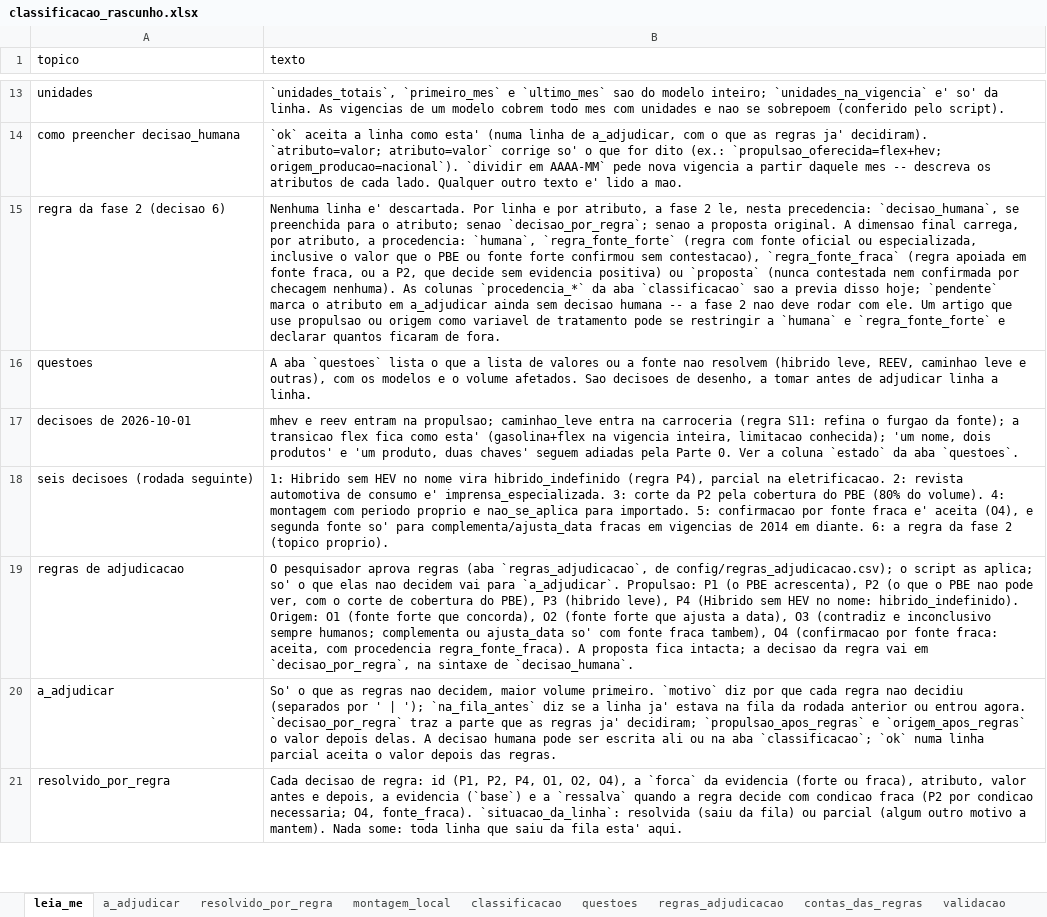
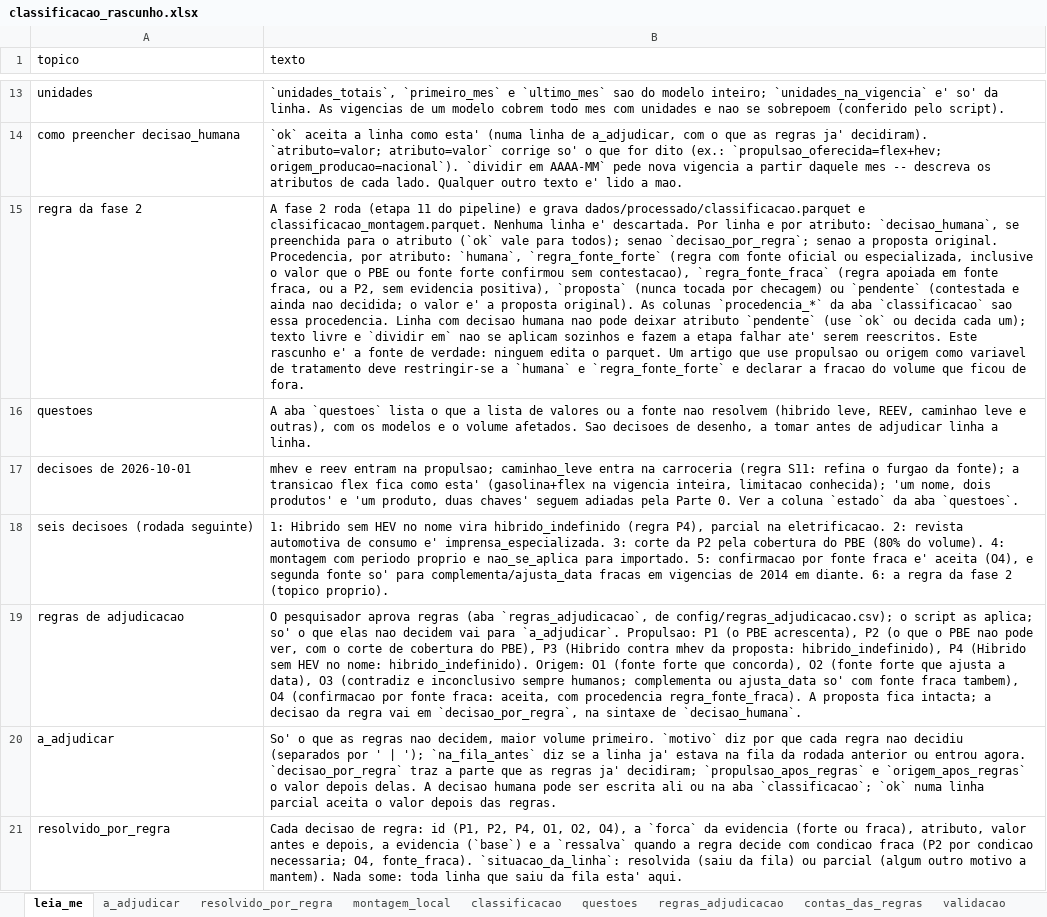
Before and after one commit to FranciscoArejano/Mercado-Automotivo, an Excel workbook: saidas/classificacao_rascunho.xlsx, sheet leia_me, drawn as a sheet; only a part is shown, gaps mark what is left out; values as stored, in another font and other column widths than the file's, no borders; removed rows and columns are numbered as before the commit, all else as after; the diff names each change by its address in the sheet, - before the commit and + after, or states it on an @@ line.

```diff
--- a/saidas/classificacao_rascunho.xlsx (sheet leia_me)
+++ b/saidas/classificacao_rascunho.xlsx (sheet leia_me)
-row 15: regra da fase 2 (decisao 6) | Nenhuma linha e' descartada. Por linha e por atributo, a fase 2 le, nesta precedencia: `decisao_humana`, se preenchida para o atributo; senao `decisao_por_regra`; senao a proposta original. A dimensao final carrega, por atributo, a procedencia: `humana`, `regra_fonte_forte` (regra com fonte oficial ou especializada, inclusive o valor que o PBE ou fonte forte confirmou sem contestacao), `regra_fonte_fraca` (regra apoiada em fonte fraca, ou a P2, que decide sem evidencia positiva) ou `proposta` (nunca contestada nem confirmada por checagem nenhuma). As colunas `procedencia_*` da aba `classificacao` sao a previa disso hoje; `pendente` marca o atributo em a_adjudicar ainda sem decisao humana -- a fase 2 nao deve rodar com ele. Um artigo que use propulsao ou origem como variavel de tratamento pode se restringir a `humana` e `regra_fonte_forte` e declarar quantos ficaram de fora.
+row 15: regra da fase 2 | A fase 2 roda (etapa 11 do pipeline) e grava dados/processado/classificacao.parquet e classificacao_montagem.parquet. Nenhuma linha e' descartada. Por linha e por atributo: `decisao_humana`, se preenchida para o atributo (`ok` vale para todos); senao `decisao_por_regra`; senao a proposta original. Procedencia, por atributo: `humana`, `regra_fonte_forte` (regra com fonte oficial ou especializada, inclusive o valor que o PBE ou fonte forte confirmou sem contestacao), `regra_fonte_fraca` (regra apoiada em fonte fraca, ou a P2, sem evidencia positiva), `proposta` (nunca tocada por checagem) ou `pendente` (contestada e ainda nao decidida; o valor e' a proposta original). As colunas `procedencia_*` da aba `classificacao` sao essa procedencia. Linha com decisao humana nao pode deixar atributo `pendente` (use `ok` ou decida cada um); texto livre e `dividir em` nao se aplicam sozinhos e fazem a etapa falhar ate' serem reescritos. Este rascunho e' a fonte de verdade: ninguem edita o parquet. Um artigo que use propulsao ou origem como variavel de tratamento deve restringir-se a `humana` e `regra_fonte_forte` e declarar a fracao do volume que ficou de fora.
-B19 (texto): …PBE), P3 (hibrido leve), P4 (Hibrido…
+B19 (texto): …PBE), P3 (Hibrido contra mhev da proposta: hibrido_indefinido), P4 (Hibrido…
```
Also changed, not shown: sheet montagem_local, sheet regras_adjudicacao, sheet contas_das_regras, sheet classificacao, 20 other files.
